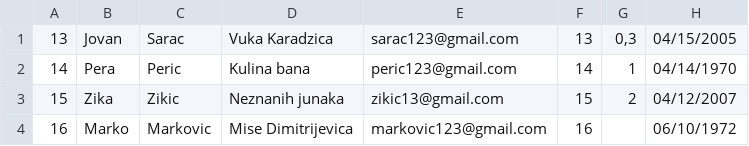
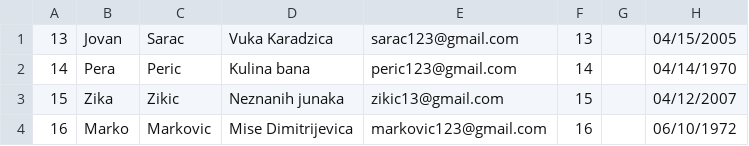
Before and after one commit to jblanusa13/SimsProjekat, a CSV file: ProjectSims/ProjectSims/Resources/Data/guest2.csv, drawn as a sheet.

```diff
--- a/ProjectSims/ProjectSims/Resources/Data/guest2.csv
+++ b/ProjectSims/ProjectSims/Resources/Data/guest2.csv
@@ -1,4 +1,4 @@
-13|Jovan|Sarac|Vuka Karadzica|sarac123@gmail.com|13|0,3|04/15/2005
-14|Pera|Peric|Kulina bana|peric123@gmail.com|14|1|04/14/1970
-15|Zika|Zikic|Neznanih junaka|zikic13@gmail.com|15|2|04/12/2007
+13|Jovan|Sarac|Vuka Karadzica|sarac123@gmail.com|13||04/15/2005
+14|Pera|Peric|Kulina bana|peric123@gmail.com|14||04/14/1970
+15|Zika|Zikic|Neznanih junaka|zikic13@gmail.com|15||04/12/2007
 16|Marko|Markovic|Mise Dimitrijevica|markovic123@gmail.com|16||06/10/1972
```
Also changed, not shown: 49 other files.
